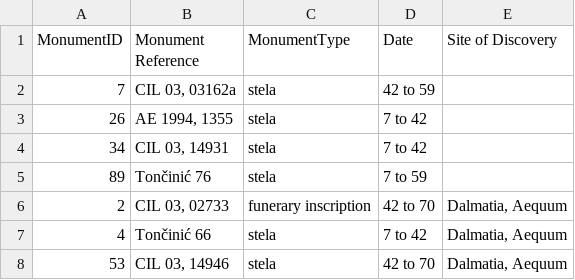
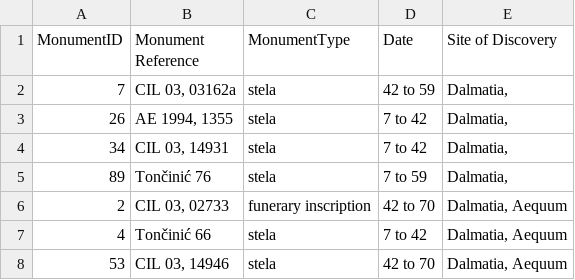
Before and after one commit to EwanSC/BromansCoopey, a CSV file: analysis/Definite_Funerary_Monuments.csv, drawn as a sheet; only a part is shown.

```diff
--- a/analysis/Definite_Funerary_Monuments.csv
+++ b/analysis/Definite_Funerary_Monuments.csv
@@ -1,6 +1,6 @@
 MonumentID,"Monument Reference",MonumentType,Date,"Site of Discovery"
-7,"CIL 03, 03162a",stela,"42 to 59",
-26,"AE 1994, 1355",stela,"7 to 42",
-34,"CIL 03, 14931",stela,"7 to 42",
-89,"Tončinić 76",stela,"7 to 59",
+7,"CIL 03, 03162a",stela,"42 to 59","Dalmatia, "
+26,"AE 1994, 1355",stela,"7 to 42","Dalmatia, "
+34,"CIL 03, 14931",stela,"7 to 42","Dalmatia, "
+89,"Tončinić 76",stela,"7 to 59","Dalmatia, "
 2,"CIL 03, 02733","funerary inscription","42 to 70","Dalmatia, Aequum"
```
Also changed, not shown: analysis/Monument_and_Location.csv, data/FindSpot.csv, 21 other files.
